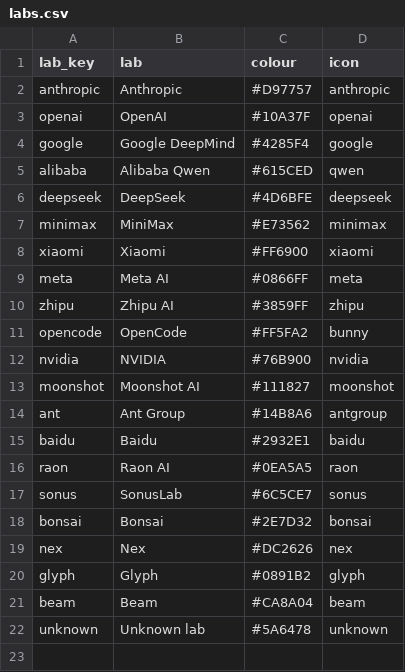
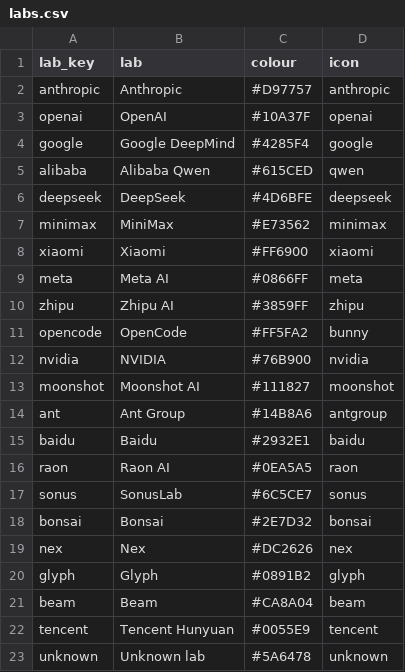
Before and after one commit to kodasdream/gamefeel-benchmark, a CSV file: data/labs.csv, drawn as a sheet; the diff names each change by its address in the sheet, - before the commit and + after, or states it on an @@ line.

```diff
--- a/data/labs.csv
+++ b/data/labs.csv
+row 22: tencent | Tencent Hunyuan | #0055E9 | tencent
```
Also changed, not shown: data/gamefeelbench.csv, data/gci-history.csv, 3 other files.
